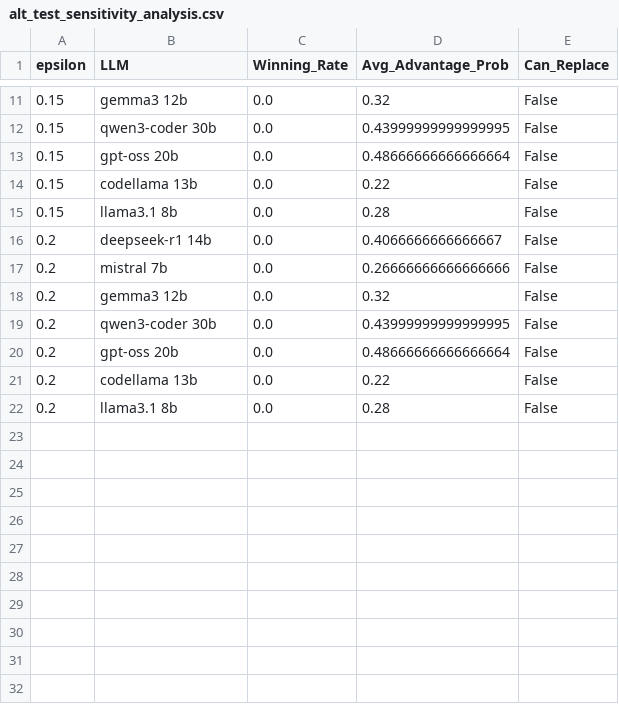
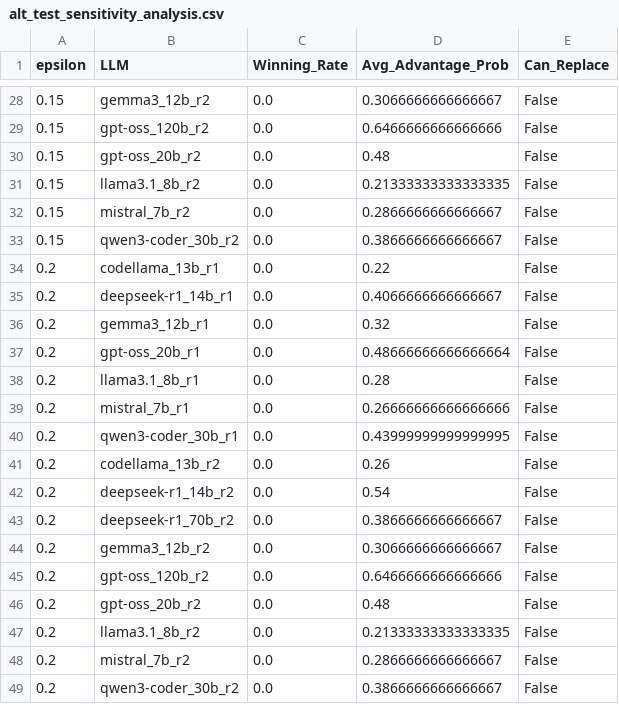
Before and after one commit to Maes95/llm-commit-classification, a CSV file: analysis/results/alt_test_sensitivity_analysis.csv, drawn as a sheet; only a part is shown, gaps mark what is left out; the diff covers the shown part only.

```diff
--- a/analysis/results/alt_test_sensitivity_analysis.csv
+++ b/analysis/results/alt_test_sensitivity_analysis.csv
@@ -11,12 +28,22 @@ epsilon,LLM,Winning_Rate,Avg_Advantage_Prob,Can_Replace
-0.15,gemma3 12b,0.0,0.32,False
-0.15,qwen3-coder 30b,0.0,0.43999999999999995,False
-0.15,gpt-oss 20b,0.0,0.48666666666666664,False
-0.15,codellama 13b,0.0,0.22,False
-0.15,llama3.1 8b,0.0,0.28,False
-0.2,deepseek-r1 14b,0.0,0.4066666666666667,False
-0.2,mistral 7b,0.0,0.26666666666666666,False
-0.2,gemma3 12b,0.0,0.32,False
-0.2,qwen3-coder 30b,0.0,0.43999999999999995,False
-0.2,gpt-oss 20b,0.0,0.48666666666666664,False
-0.2,codellama 13b,0.0,0.22,False
-0.2,llama3.1 8b,0.0,0.28,False
+0.15,gemma3_12b_r2,0.0,0.3066666666666667,False
+0.15,gpt-oss_120b_r2,0.0,0.6466666666666666,False
+0.15,gpt-oss_20b_r2,0.0,0.48,False
+0.15,llama3.1_8b_r2,0.0,0.21333333333333335,False
+0.15,mistral_7b_r2,0.0,0.2866666666666667,False
+0.15,qwen3-coder_30b_r2,0.0,0.3866666666666667,False
+0.2,codellama_13b_r1,0.0,0.22,False
+0.2,deepseek-r1_14b_r1,0.0,0.4066666666666667,False
+0.2,gemma3_12b_r1,0.0,0.32,False
+0.2,gpt-oss_20b_r1,0.0,0.48666666666666664,False
+0.2,llama3.1_8b_r1,0.0,0.28,False
+0.2,mistral_7b_r1,0.0,0.26666666666666666,False
+0.2,qwen3-coder_30b_r1,0.0,0.43999999999999995,False
+0.2,codellama_13b_r2,0.0,0.26,False
+0.2,deepseek-r1_14b_r2,0.0,0.54,False
+0.2,deepseek-r1_70b_r2,0.0,0.3866666666666667,False
+0.2,gemma3_12b_r2,0.0,0.3066666666666667,False
+0.2,gpt-oss_120b_r2,0.0,0.6466666666666666,False
+0.2,gpt-oss_20b_r2,0.0,0.48,False
+0.2,llama3.1_8b_r2,0.0,0.21333333333333335,False
+0.2,mistral_7b_r2,0.0,0.2866666666666667,False
+0.2,qwen3-coder_30b_r2,0.0,0.3866666666666667,False
```
Also changed, not shown: 17 added rows and 14 edited cells elsewhere in this file, analysis/results/alt_test_results_bpc_eps0_15.csv, analysis/results/alt_test_results_combined_eps0_15.csv, 34 other files.
